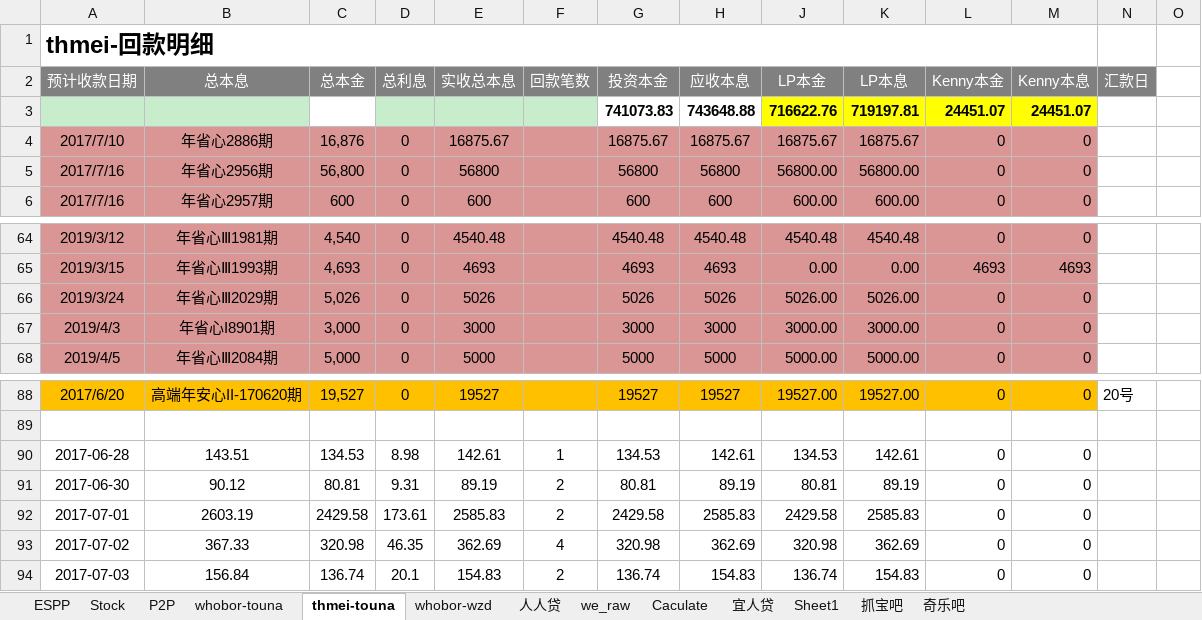
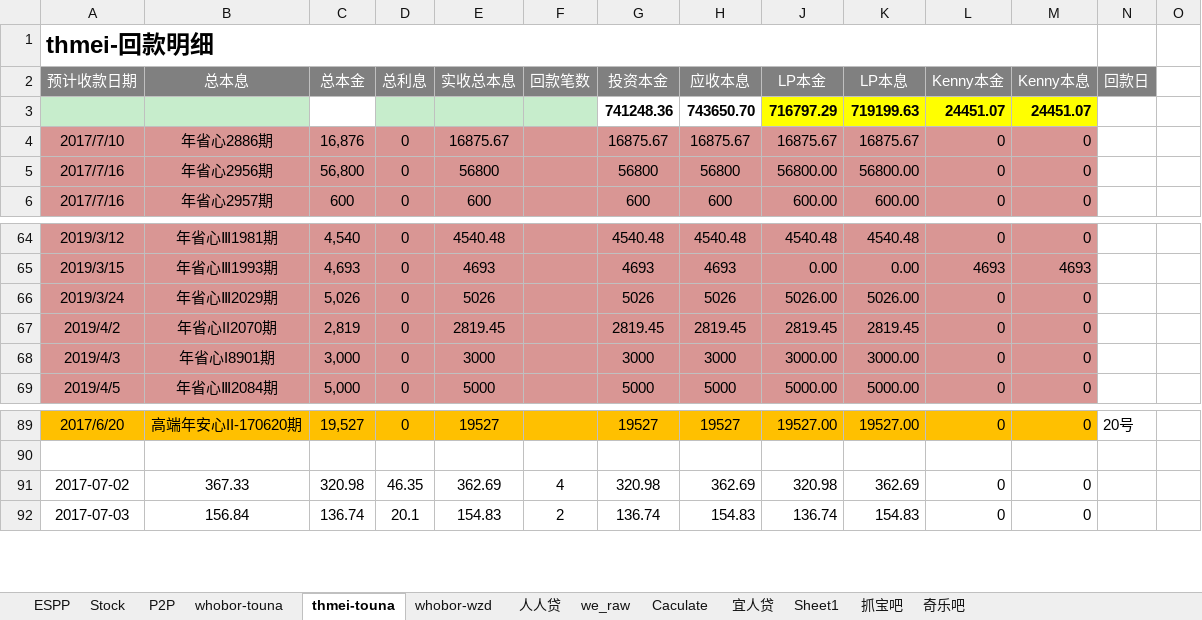
Before and after one commit to berniehu/Investment, an Excel workbook: HighRiskInvestment.xlsx, sheet thmei-touna, drawn as a sheet; only a part is shown, gaps mark what is left out; values as stored, in another font and other column widths than the file's, no borders; removed rows and columns are numbered as before the commit, all else as after; rows hold the shown columns only; the diff names each change by its address in the sheet, - before the commit and + after, or states it on an @@ line.

Commit message:
20170702

```diff
--- a/HighRiskInvestment.xlsx (sheet thmei-touna)
+++ b/HighRiskInvestment.xlsx (sheet thmei-touna)
-N2: 汇款日
+N2: 回款日
-row 3:  |  |  |  |  |  | 741073.83 | 743648.88 | 716622.76 | 719197.81 | 24451.07 | 24451.07
+row 3:  |  |  |  |  |  | 741248.36 | 743650.70 | 716797.29 | 719199.63 | 24451.07 | 24451.07
+row 67: 2019/4/2 | 年省心II2070期 | 2,819 | 0 | 2819.45 |  | 2819.45 | 2819.45 | 2819.45 | 2819.45 | 0 | 0
-row 90: 2017-06-28 | 143.51 | 134.53 | 8.98 | 142.61 | 1 | 134.53 | 142.61 | 134.53 | 142.61 | 0 | 0
-row 91: 2017-06-30 | 90.12 | 80.81 | 9.31 | 89.19 | 2 | 80.81 | 89.19 | 80.81 | 89.19 | 0 | 0
-row 92: 2017-07-01 | 2603.19 | 2429.58 | 173.61 | 2585.83 | 2 | 2429.58 | 2585.83 | 2429.58 | 2585.83 | 0 | 0
```
Also changed, not shown: sheet P2P, sheet whobor-touna, formulas that keep their value, charts or pictures.
